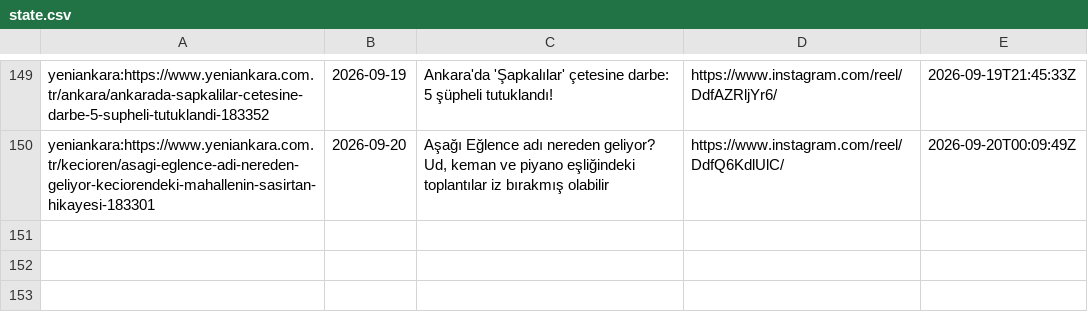
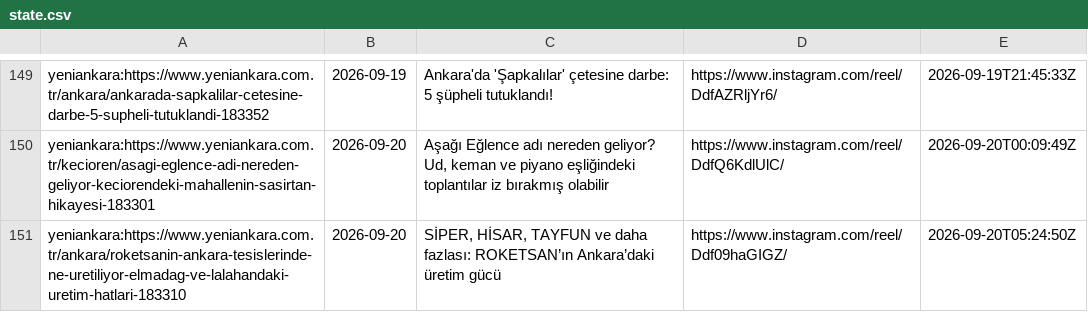
Before and after one commit to beachturk/6saniyedeankara-pipeline, a CSV file: projects/ankara/state.csv, drawn as a sheet; only a part is shown, gaps mark what is left out; the diff names each change by its address in the sheet, - before the commit and + after, or states it on an @@ line.

```diff
--- a/projects/ankara/state.csv
+++ b/projects/ankara/state.csv
+row 151: yeniankara:https://www.yeniankara.com.tr/ankara/roketsanin-ankara-tesislerinde-ne-uretiliyor-elmadag-ve-lalahandaki-uretim-hatlari-183310 | 2026-09-20 | SİPER, HİSAR, TAYFUN ve daha fazlası: ROKETSAN’ın Ankara’daki üretim gücü | https://www.instagram.com/reel/Ddf09haGIGZ/ | 2026-09-20T05:24:50Z
```
